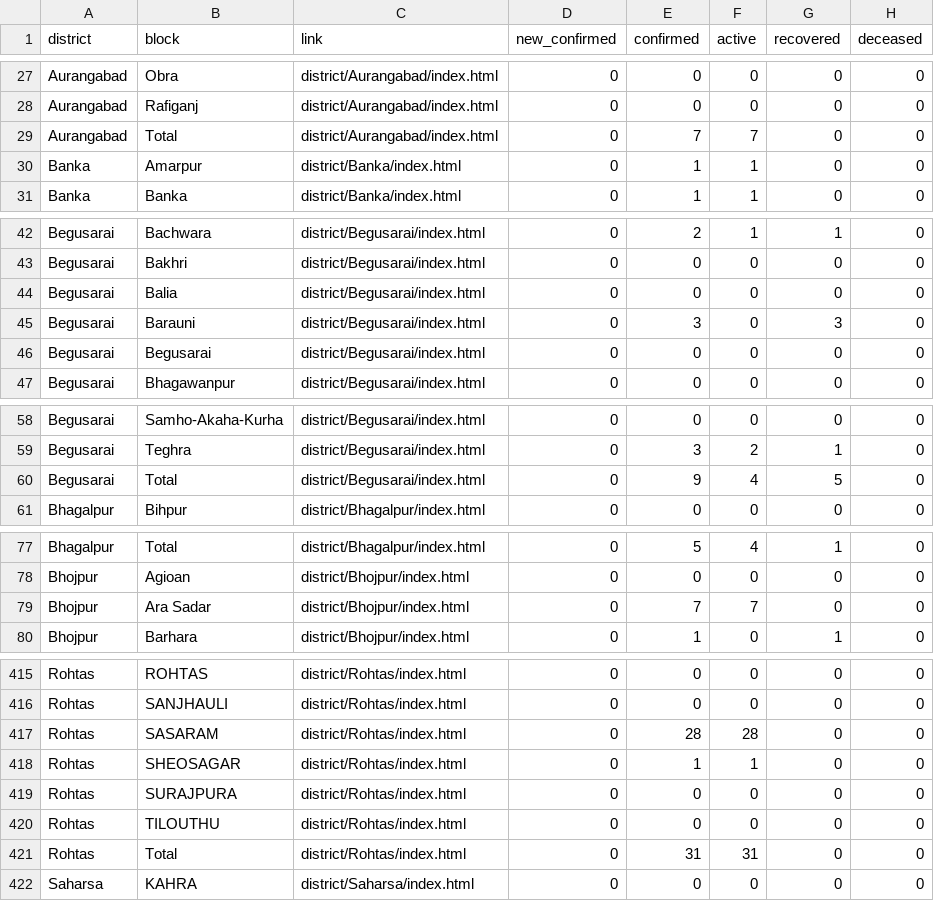
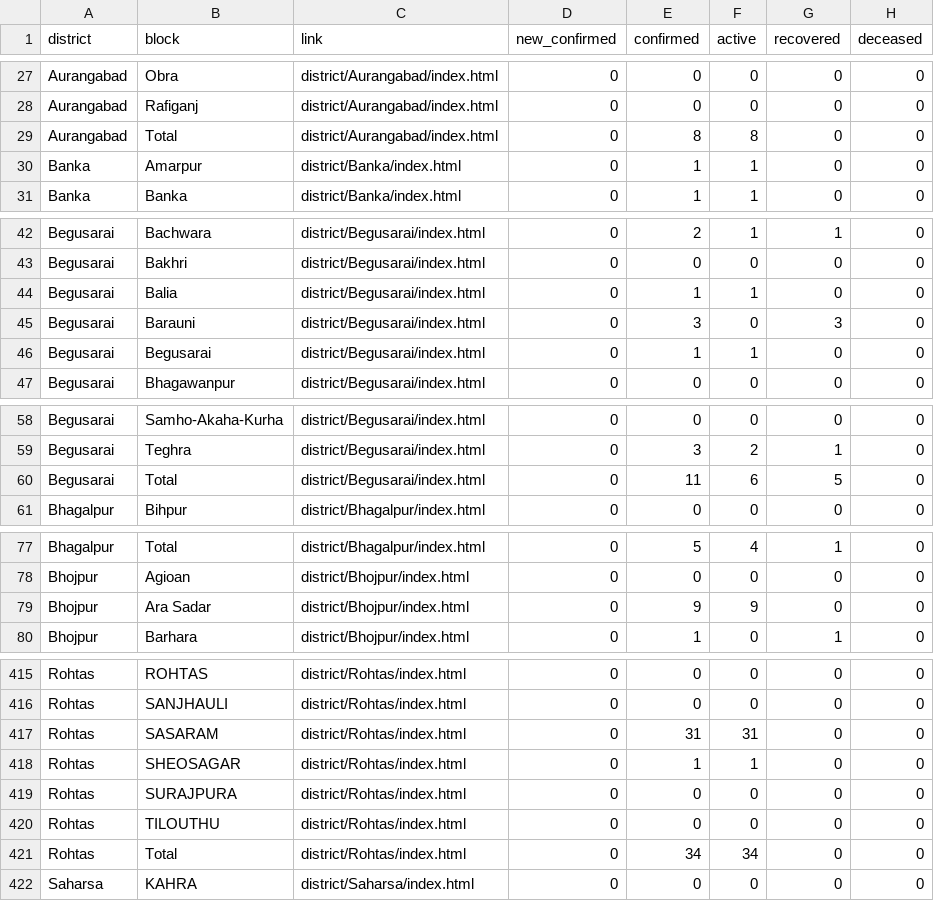
Before and after one commit to anand-verma/anand-verma.github.io, a CSV file: bihartotal.csv, drawn as a sheet; only a part is shown, gaps mark what is left out; the diff covers the shown part only.

```diff
--- a/bihartotal.csv
+++ b/bihartotal.csv
@@ -28,3 +28,3 @@ Aurangabad,Obra,district/Aurangabad/index.html,0,0,0,0,0
 Aurangabad,Rafiganj,district/Aurangabad/index.html,0,0,0,0,0
-Aurangabad,Total,district/Aurangabad/index.html,0,7,7,0,0
+Aurangabad,Total,district/Aurangabad/index.html,0,8,8,0,0
 Banka,Amarpur,district/Banka/index.html,0,1,1,0,0
@@ -43,5 +43,5 @@ Begusarai,Bachwara,district/Begusarai/index.html,0,2,1,1,0
 Begusarai,Bakhri,district/Begusarai/index.html,0,0,0,0,0
-Begusarai,Balia,district/Begusarai/index.html,0,0,0,0,0
+Begusarai,Balia,district/Begusarai/index.html,0,1,1,0,0
 Begusarai,Barauni,district/Begusarai/index.html,0,3,0,3,0
-Begusarai,Begusarai,district/Begusarai/index.html,0,0,0,0,0
+Begusarai,Begusarai,district/Begusarai/index.html,0,1,1,0,0
 Begusarai,Bhagawanpur,district/Begusarai/index.html,0,0,0,0,0
@@ -59,3 +59,3 @@ Begusarai,Samho-Akaha-Kurha,district/Begusarai/index.html,0,0,0,0,0
 Begusarai,Teghra,district/Begusarai/index.html,0,3,2,1,0
-Begusarai,Total,district/Begusarai/index.html,0,9,4,5,0
+Begusarai,Total,district/Begusarai/index.html,0,11,6,5,0
 Bhagalpur,Bihpur,district/Bhagalpur/index.html,0,0,0,0,0
@@ -78,3 +78,3 @@ Bhagalpur,Total,district/Bhagalpur/index.html,0,5,4,1,0
 Bhojpur,Agioan,district/Bhojpur/index.html,0,0,0,0,0
-Bhojpur,Ara Sadar,district/Bhojpur/index.html,0,7,7,0,0
+Bhojpur,Ara Sadar,district/Bhojpur/index.html,0,9,9,0,0
 Bhojpur,Barhara,district/Bhojpur/index.html,0,1,0,1,0
@@ -416,3 +416,3 @@ Rohtas,ROHTAS,district/Rohtas/index.html,0,0,0,0,0
 Rohtas,SANJHAULI,district/Rohtas/index.html,0,0,0,0,0
-Rohtas,SASARAM,district/Rohtas/index.html,0,28,28,0,0
+Rohtas,SASARAM,district/Rohtas/index.html,0,31,31,0,0
 Rohtas,SHEOSAGAR,district/Rohtas/index.html,0,1,1,0,0
@@ -420,3 +420,3 @@ Rohtas,SURAJPURA,district/Rohtas/index.html,0,0,0,0,0
 Rohtas,TILOUTHU,district/Rohtas/index.html,0,0,0,0,0
-Rohtas,Total,district/Rohtas/index.html,0,31,31,0,0
+Rohtas,Total,district/Rohtas/index.html,0,34,34,0,0
 Saharsa,KAHRA,district/Saharsa/index.html,0,0,0,0,0
```
Also changed, not shown: 39 edited cells elsewhere in this file, 12 other files.
